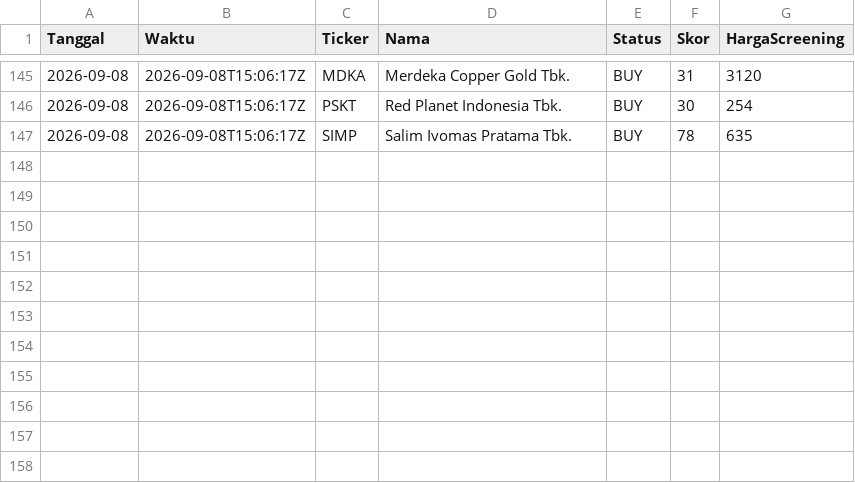
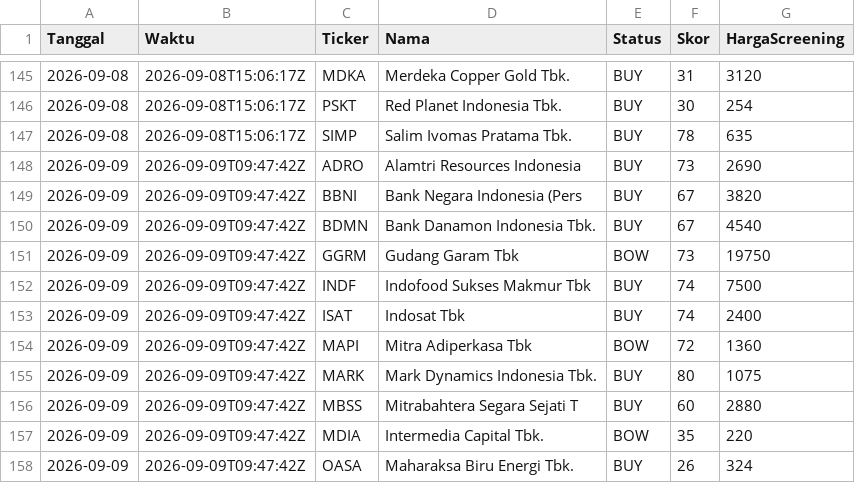
Before and after one commit to 2013tib-droid/Screening-Saham, a CSV file: hasil/riwayat_swing.csv, drawn as a sheet; only a part is shown, gaps mark what is left out.

```diff
--- a/hasil/riwayat_swing.csv
+++ b/hasil/riwayat_swing.csv
@@ -147 +147,12 @@ Tanggal,Waktu,Ticker,Nama,Status,Skor,HargaScreening
 2026-09-08,2026-09-08T15:06:17Z,SIMP,Salim Ivomas Pratama Tbk.,BUY,78,635
+2026-09-09,2026-09-09T09:47:42Z,ADRO,Alamtri Resources Indonesia ,BUY,73,2690
+2026-09-09,2026-09-09T09:47:42Z,BBNI,Bank Negara Indonesia  (Pers,BUY,67,3820
+2026-09-09,2026-09-09T09:47:42Z,BDMN,Bank Danamon Indonesia Tbk.,BUY,67,4540
+2026-09-09,2026-09-09T09:47:42Z,GGRM,Gudang Garam Tbk,BOW,73,19750
+2026-09-09,2026-09-09T09:47:42Z,INDF,Indofood Sukses Makmur Tbk,BUY,74,7500
+2026-09-09,2026-09-09T09:47:42Z,ISAT,Indosat Tbk,BUY,74,2400
+2026-09-09,2026-09-09T09:47:42Z,MAPI,Mitra Adiperkasa Tbk,BOW,72,1360
+2026-09-09,2026-09-09T09:47:42Z,MARK,Mark Dynamics Indonesia Tbk.,BUY,80,1075
+2026-09-09,2026-09-09T09:47:42Z,MBSS,Mitrabahtera Segara Sejati T,BUY,60,2880
+2026-09-09,2026-09-09T09:47:42Z,MDIA,Intermedia Capital Tbk.,BOW,35,220
+2026-09-09,2026-09-09T09:47:42Z,OASA,Maharaksa Biru Energi Tbk.,BUY,26,324
```
Also changed, not shown: hasil/semua.csv, hasil/swing.csv, 8 other files.
